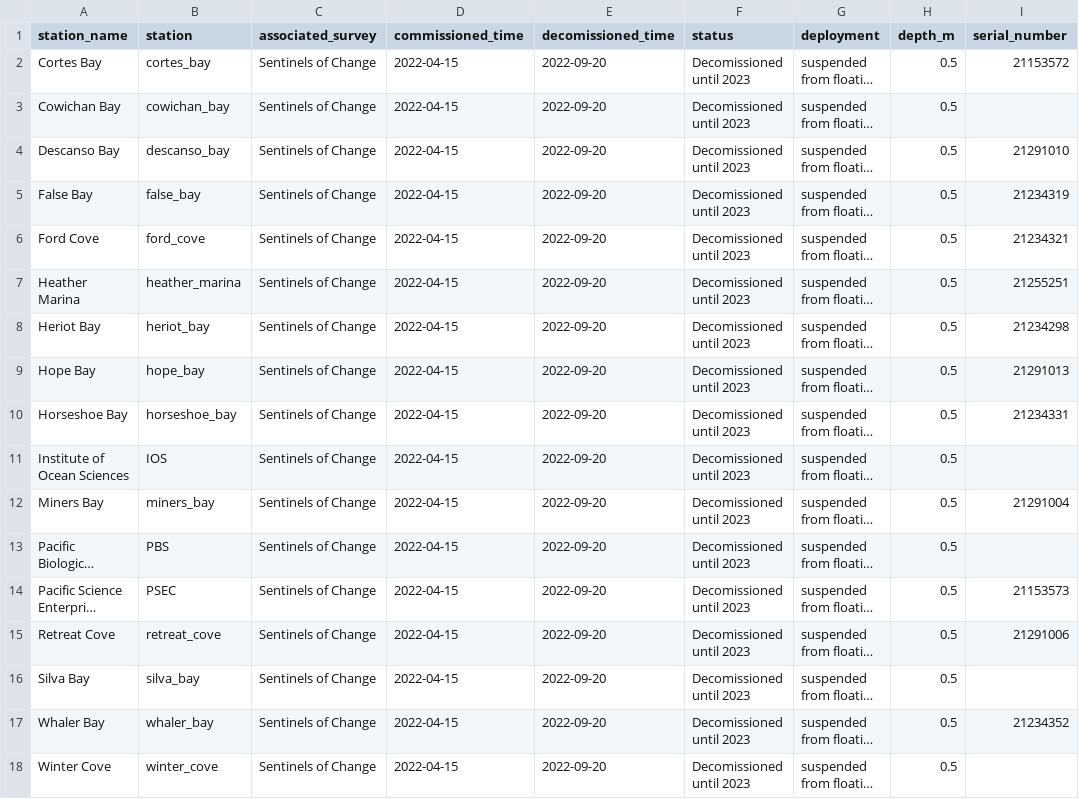
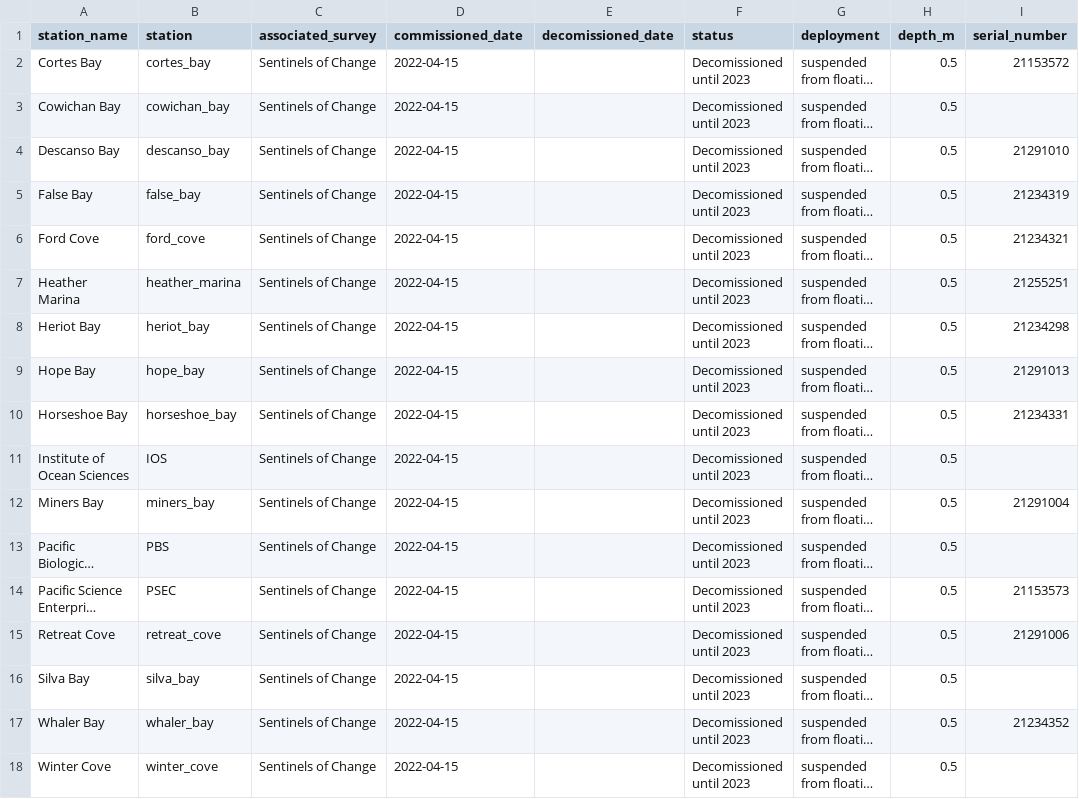
Before and after one commit to HakaiInstitute/sentinels-sensor-data, a CSV file: station-log.csv, drawn as a sheet; only a part is shown; long unchanged cells end in …; the diff names each change by its address in the sheet, - before the commit and + after, or states it on an @@ line.

Commit message:
rearranging data files, updated station-log.csv

```diff
--- a/station-log.csv
+++ b/station-log.csv
-D1: commissioned_time
+D1: commissioned_date
-E1: decomissioned_time
+E1: decomissioned_date
-E2:E18 (decomissioned_date): 2022-09-20
+E2:E18 (decomissioned_date): (empty)
```
Also changed, not shown: 14 other files.
